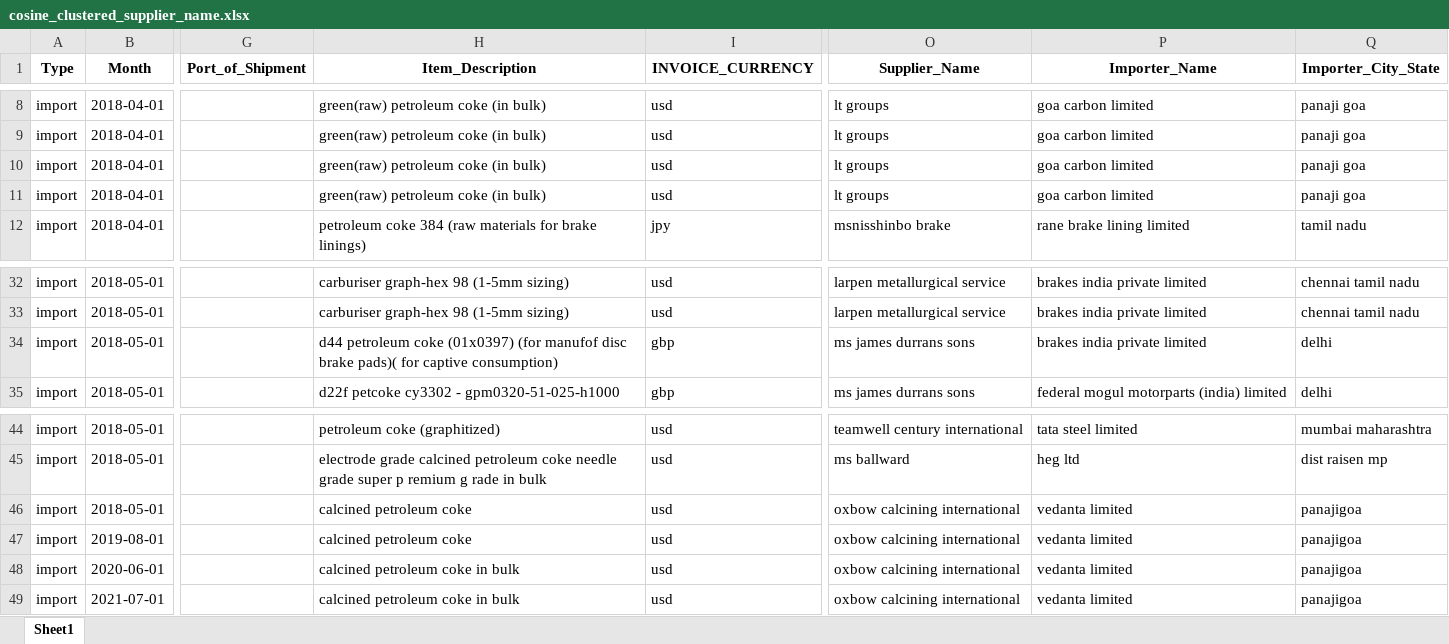
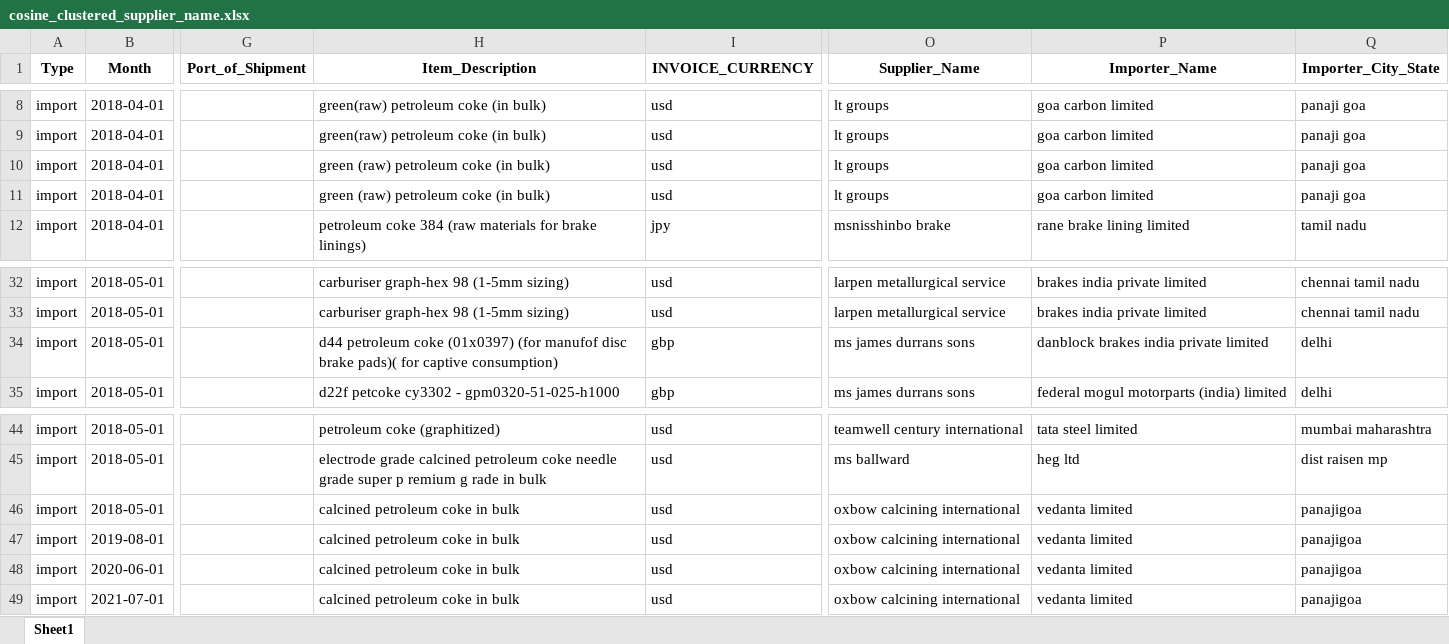
Before and after one commit to saun09/clean-excel, an Excel workbook: backend/uploads/cosine_clustered_supplier_name.xlsx, sheet Sheet1, drawn as a sheet; only a part is shown, gaps mark what is left out; values as stored, in another font and other column widths than the file's, no borders; the diff names each change by its address in the sheet, - before the commit and + after, or states it on an @@ line.

```diff
--- a/backend/uploads/cosine_clustered_supplier_name.xlsx (sheet Sheet1)
+++ b/backend/uploads/cosine_clustered_supplier_name.xlsx (sheet Sheet1)
-H10:H11 (Item_Description): green(raw) petroleum coke (in bulk)
+H10:H11 (Item_Description): green (raw) petroleum coke (in bulk)
-P34 (Importer_Name): brakes india private limited
+P34 (Importer_Name): danblock brakes india private limited
-H46:H47 (Item_Description): calcined petroleum coke
+H46:H47 (Item_Description): calcined petroleum coke in bulk
```
Also changed, not shown: backend/uploads/cosine_clustered_importer_name.xlsx, backend/uploads/cosine_clustered_item_description.xlsx, 31 other files.
